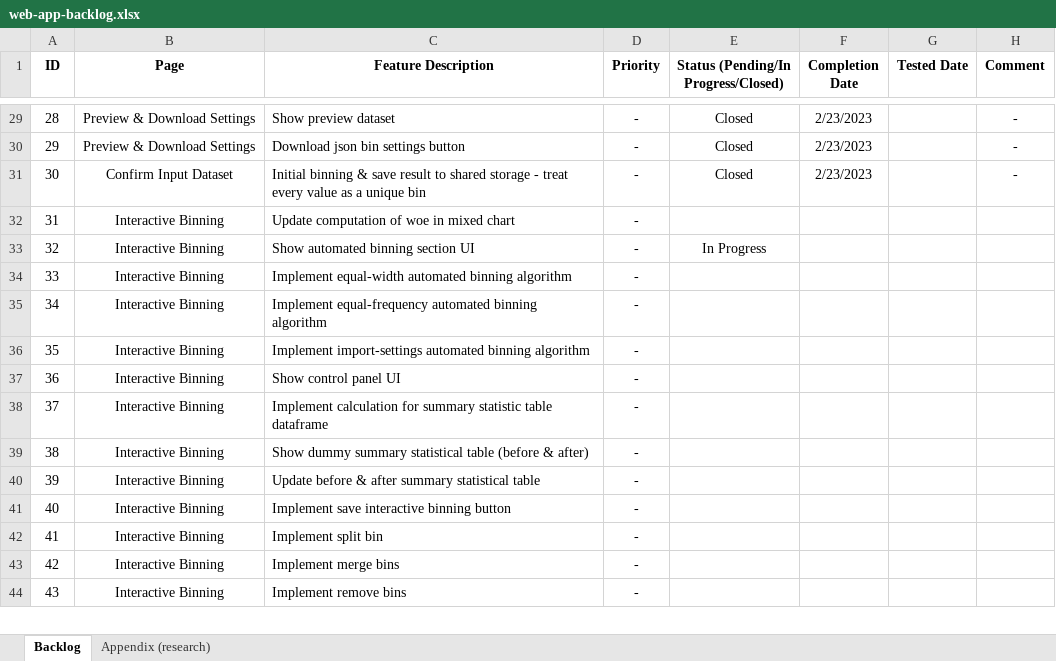
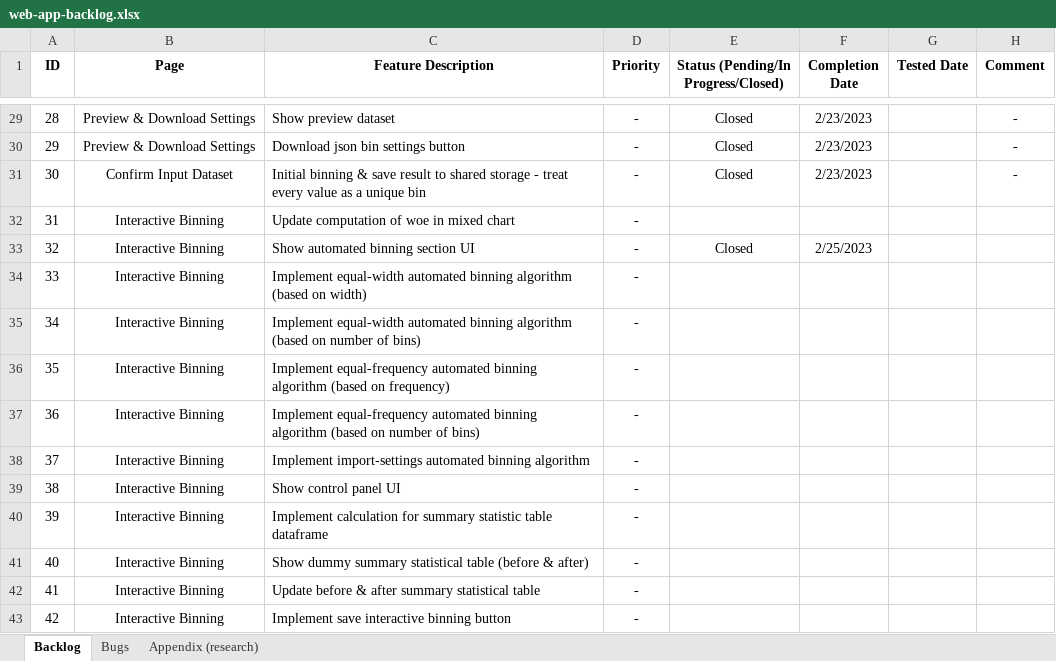
Before and after one commit to cinnie-she/credit-scoring-dataiku-pipeline, an Excel workbook: documentation/web-app-backlog.xlsx, sheet Backlog, drawn as a sheet; only a part is shown, gaps mark what is left out; the shorter side is filled out with more unchanged rows; values as stored, in another font and other column widths than the file's, no borders; addresses are those after the commit; the diff names each change by its address in the sheet, - before the commit and + after, or states it on an @@ line.

Commit message:
update automated binning panel UI

```diff
--- a/documentation/web-app-backlog.xlsx (sheet Backlog)
+++ b/documentation/web-app-backlog.xlsx (sheet Backlog)
+sheet tab: Bugs
-E33: In Progress
+E33: Closed
-F33 (Completion Date): (empty)
+F33 (Completion Date): 2/25/2023
-C34 (Feature Description): …binning algorithm
+C34 (Feature Description): …binning algorithm (based on width)
+row 35: 34 | Interactive Binning | Implement equal-width automated binning algorithm (based on number of bins) | -
@@ column A (ID) renumbered from row 36 down @@
-C36 (Feature Description): …binning algorithm
+C36 (Feature Description): …binning algorithm (based on frequency)
+row 37: 36 | Interactive Binning | Implement equal-frequency automated binning algorithm (based on number of bins) | -
```
Also changed, not shown: 1 other file.
